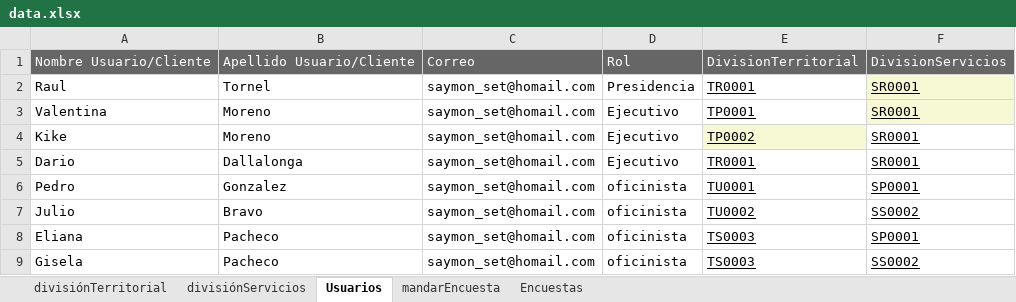
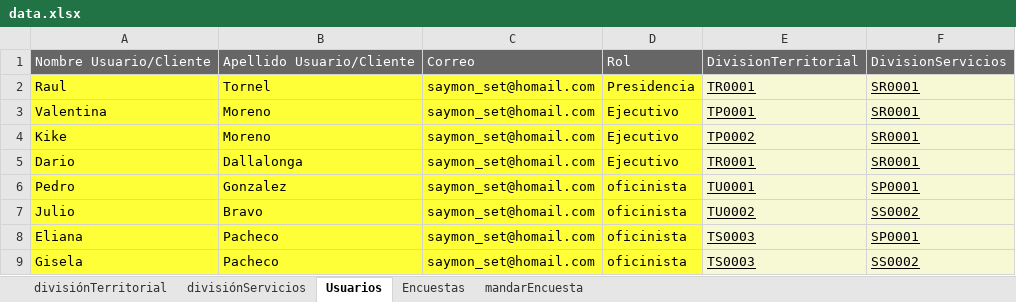
Before and after one commit to saymonset/surveybackend, an Excel workbook: classes/production/springboot-auth-updated/data/datamonitorear/data.xlsx, sheet Usuarios, drawn as a sheet; values as stored, in another font and other column widths than the file's, no borders; the diff names each change by its address in the sheet, - before the commit and + after, or states it on an @@ line.

```diff
--- a/classes/production/springboot-auth-updated/data/datamonitorear/data.xlsx (sheet Usuarios)
+++ b/classes/production/springboot-auth-updated/data/datamonitorear/data.xlsx (sheet Usuarios)
@@ sheet tab order changed: divisiónTerritorial | divisiónServicios | Usuarios | Encuestas | mandarEncuesta @@
-A2:D9 fill: none
+A2:D9 fill: #FFFF38
-E2:E3 fill: none
+E2:E3 fill: #F6F9D4
-F4 fill: none
+F4 fill: #F6F9D4
-E5:F9 fill: none
+E5:F9 fill: #F6F9D4
```
Also changed, not shown: sheet mandarEncuesta, sheet divisiónServicios, sheet Encuestas, data.xlsx, src/main/resources/data/datamonitorear/data.xlsx, 21 other files.
